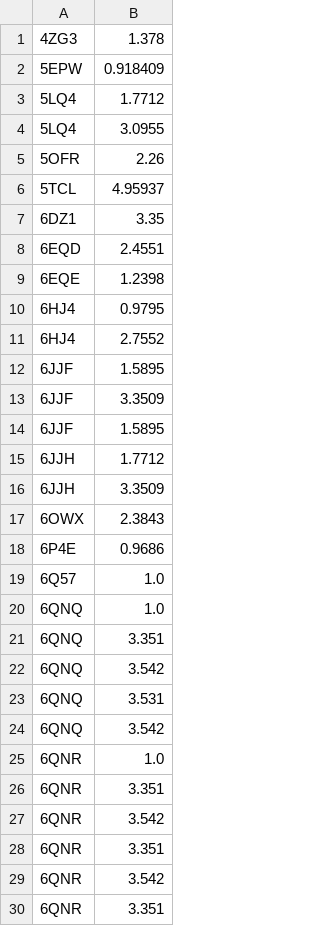
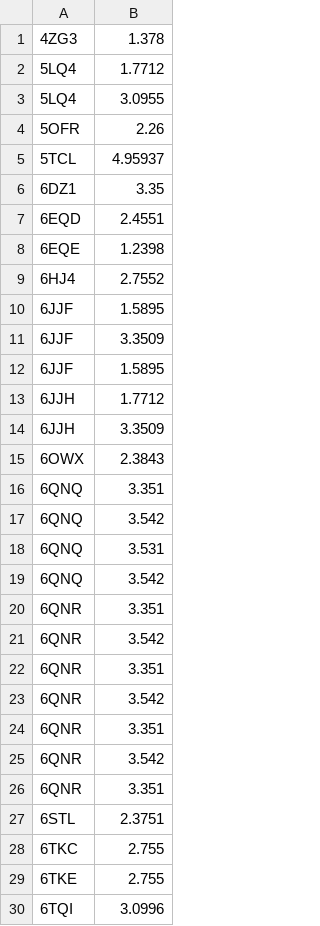
Before and after one commit to co2e14/pypdb, a CSV file: wavelengthlistvalues_I23.csv, drawn as a sheet; only a part is shown; the shorter side is filled out with more unchanged rows; the diff covers the shown part only; the diff names each change by its address in the sheet, - before the commit and + after, or states it on an @@ line.

```diff
--- a/wavelengthlistvalues_I23.csv
+++ b/wavelengthlistvalues_I23.csv
-row 2: 5EPW | 0.918409
-row 10: 6HJ4 | 0.9795
-row 18: 6P4E | 0.9686
-row 19: 6Q57 | 1.0
-row 20: 6QNQ | 1.0
-row 25: 6QNR | 1.0
```
Also changed, not shown: 12 removed rows elsewhere in this file, 3 other files.
